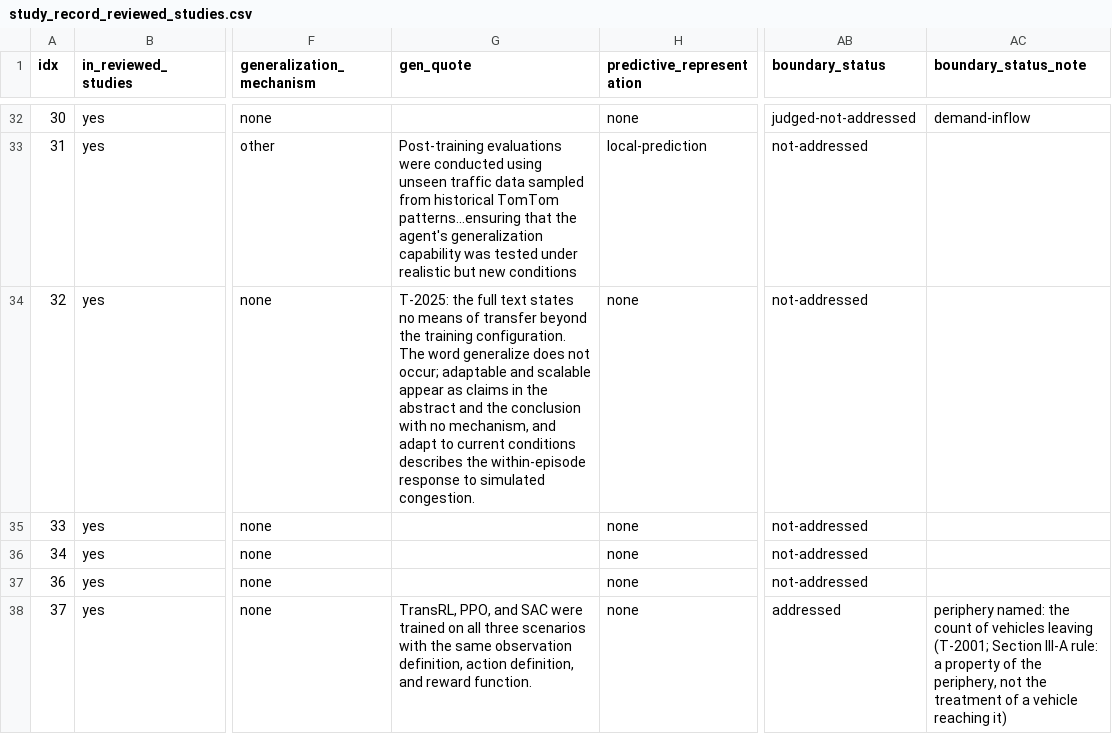
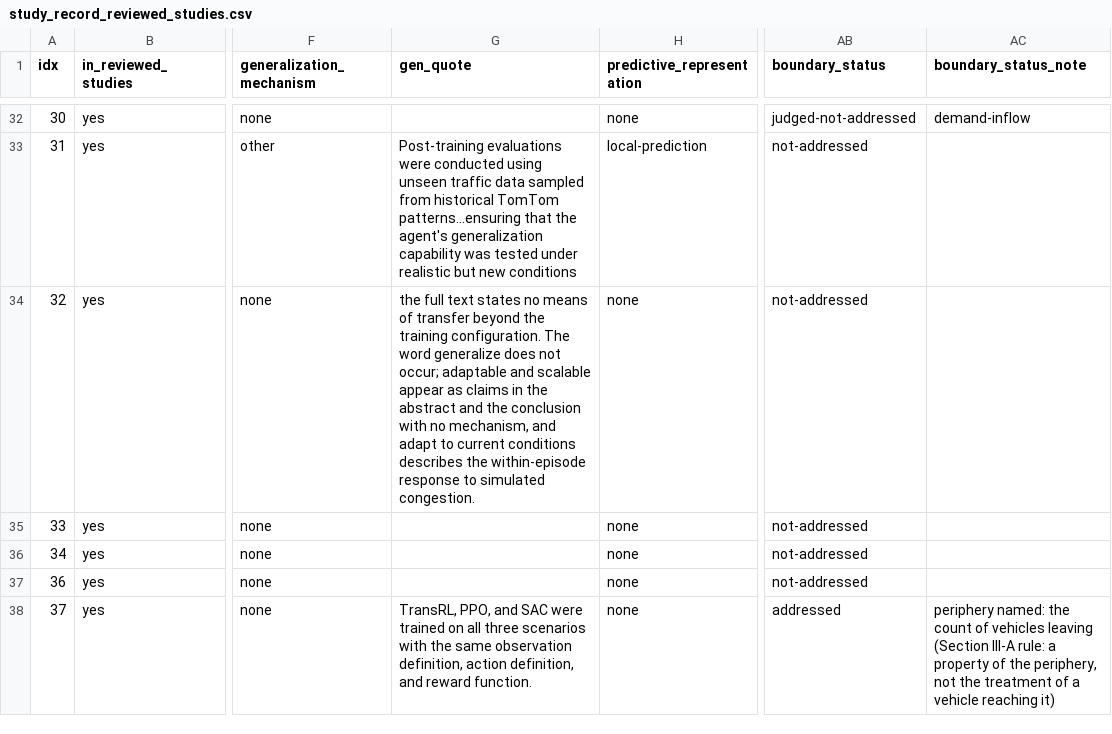
Before and after one commit to dhleeGDH/rl-route-guidance-review, a CSV file: study_record_reviewed_studies.csv, drawn as a sheet; only a part is shown, gaps mark what is left out; the diff covers the shown part only; the diff names each change by its address in the sheet, - before the commit and + after, or states it on an @@ line.

```diff
--- a/study_record_reviewed_studies.csv
+++ b/study_record_reviewed_studies.csv
-G34 (gen_quote): T-2025: the full…
+G34 (gen_quote): the full…
-AC38 (boundary_status_note): …vehicles leaving (T-2001; Section III-A rule:…
+AC38 (boundary_status_note): …vehicles leaving (Section III-A rule:…
```
Also changed, not shown: 17 edited cells elsewhere in this file, study_record_claim_charting.csv, study_record_simulator_audit_v6.csv, 24 other files.
